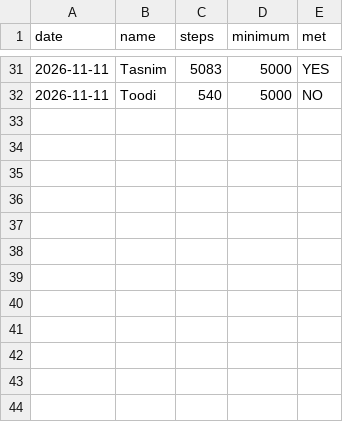
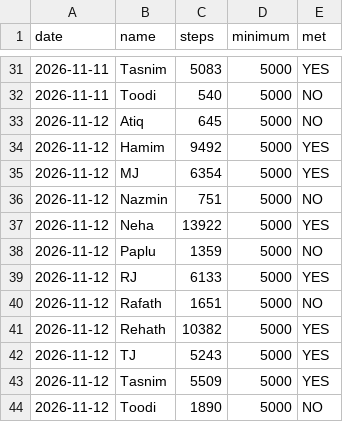
Before and after one commit to mohfujulm/StepUp-Tracker, a CSV file: data/log.csv, drawn as a sheet; only a part is shown, gaps mark what is left out; the diff names each change by its address in the sheet, - before the commit and + after, or states it on an @@ line.

```diff
--- a/data/log.csv
+++ b/data/log.csv
+row 33: 2026-11-12 | Atiq | 645 | 5000 | NO
+row 34: 2026-11-12 | Hamim | 9492 | 5000 | YES
+row 35: 2026-11-12 | MJ | 6354 | 5000 | YES
+row 36: 2026-11-12 | Nazmin | 751 | 5000 | NO
+row 37: 2026-11-12 | Neha | 13922 | 5000 | YES
+row 38: 2026-11-12 | Paplu | 1359 | 5000 | NO
+row 39: 2026-11-12 | RJ | 6133 | 5000 | YES
+row 40: 2026-11-12 | Rafath | 1651 | 5000 | NO
+row 41: 2026-11-12 | Rehath | 10382 | 5000 | YES
+row 42: 2026-11-12 | TJ | 5243 | 5000 | YES
+row 43: 2026-11-12 | Tasnim | 5509 | 5000 | YES
+row 44: 2026-11-12 | Toodi | 1890 | 5000 | NO
```
